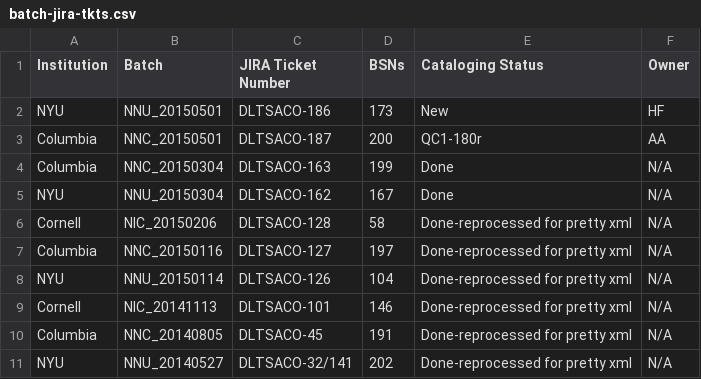
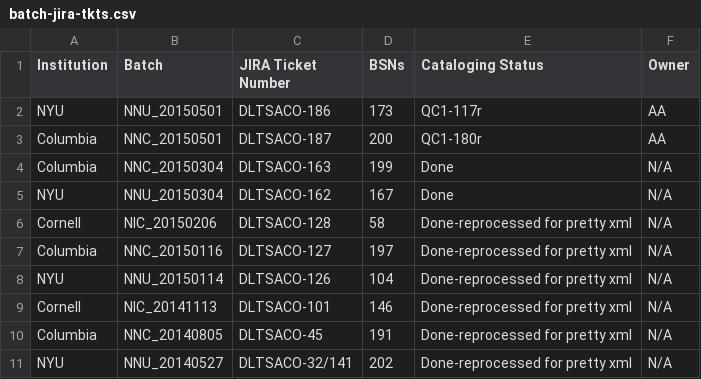
Before and after one commit to NYULibraries/aco-karms, a CSV file: work/batch-jira-tkts.csv, drawn as a sheet.

Commit message:
Update batch-jira-tkts.csv

```diff
--- a/work/batch-jira-tkts.csv
+++ b/work/batch-jira-tkts.csv
@@ -1,3 +1,3 @@
 Institution,Batch,JIRA Ticket Number,BSNs,Cataloging Status,Owner
-NYU,NNU_20150501,DLTSACO-186,173,New,HF
+NYU,NNU_20150501,DLTSACO-186,173,QC1-117r,AA
 Columbia,NNC_20150501,DLTSACO-187,200,QC1-180r,AA
```
